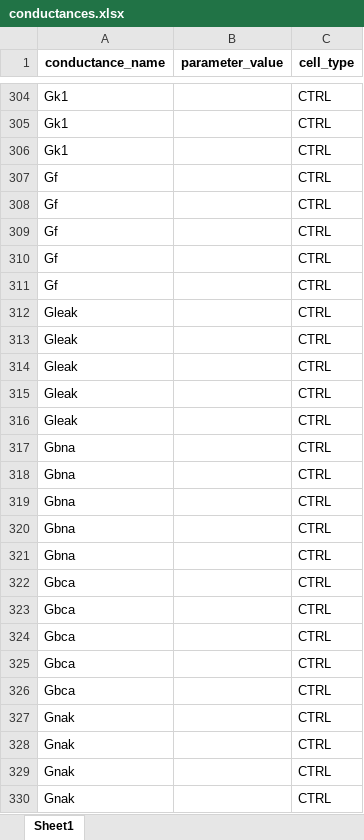
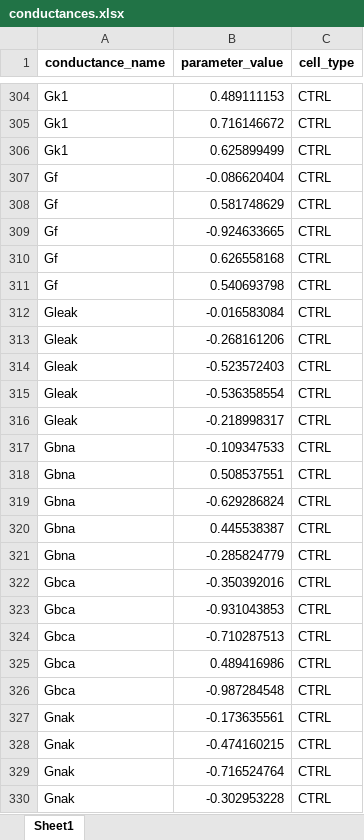
Before and after one commit to robertabaraldi/Thesis, an Excel workbook: GA_bNa_bCa_NaK/conductances.xlsx, sheet Sheet1, drawn as a sheet; only a part is shown, gaps mark what is left out; values as stored, in another font and other column widths than the file's, no borders; the diff covers the shown part only; the diff names each change by its address in the sheet, - before the commit and + after, or states it on an @@ line.

```diff
--- a/GA_bNa_bCa_NaK/conductances.xlsx (sheet Sheet1)
+++ b/GA_bNa_bCa_NaK/conductances.xlsx (sheet Sheet1)
-B304 (parameter_value): (empty)
+B304 (parameter_value): 0.489111153
-B305 (parameter_value): (empty)
+B305 (parameter_value): 0.716146672
-B306 (parameter_value): (empty)
+B306 (parameter_value): 0.625899499
-B307 (parameter_value): (empty)
+B307 (parameter_value): -0.086620404
-B308 (parameter_value): (empty)
+B308 (parameter_value): 0.581748629
-B309 (parameter_value): (empty)
+B309 (parameter_value): -0.924633665
-B310 (parameter_value): (empty)
+B310 (parameter_value): 0.626558168
-B311 (parameter_value): (empty)
+B311 (parameter_value): 0.540693798
-B312 (parameter_value): (empty)
+B312 (parameter_value): -0.016583084
-B313 (parameter_value): (empty)
+B313 (parameter_value): -0.268161206
-B314 (parameter_value): (empty)
+B314 (parameter_value): -0.523572403
-B315 (parameter_value): (empty)
+B315 (parameter_value): -0.536358554
-B316 (parameter_value): (empty)
+B316 (parameter_value): -0.218998317
-B317 (parameter_value): (empty)
+B317 (parameter_value): -0.109347533
-B318 (parameter_value): (empty)
+B318 (parameter_value): 0.508537551
-B319 (parameter_value): (empty)
+B319 (parameter_value): -0.629286824
-B320 (parameter_value): (empty)
+B320 (parameter_value): 0.445538387
-B321 (parameter_value): (empty)
+B321 (parameter_value): -0.285824779
-B322 (parameter_value): (empty)
+B322 (parameter_value): -0.350392016
-B323 (parameter_value): (empty)
+B323 (parameter_value): -0.931043853
-B324 (parameter_value): (empty)
+B324 (parameter_value): -0.710287513
-B325 (parameter_value): (empty)
+B325 (parameter_value): 0.489416986
-B326 (parameter_value): (empty)
+B326 (parameter_value): -0.987284548
-B327 (parameter_value): (empty)
+B327 (parameter_value): -0.173635561
-B328 (parameter_value): (empty)
+B328 (parameter_value): -0.474160215
-B329 (parameter_value): (empty)
+B329 (parameter_value): -0.716524764
-B330 (parameter_value): (empty)
+B330 (parameter_value): -0.302953228
```
Also changed, not shown: 28 edited cells elsewhere in this sheet, 5 other files.
